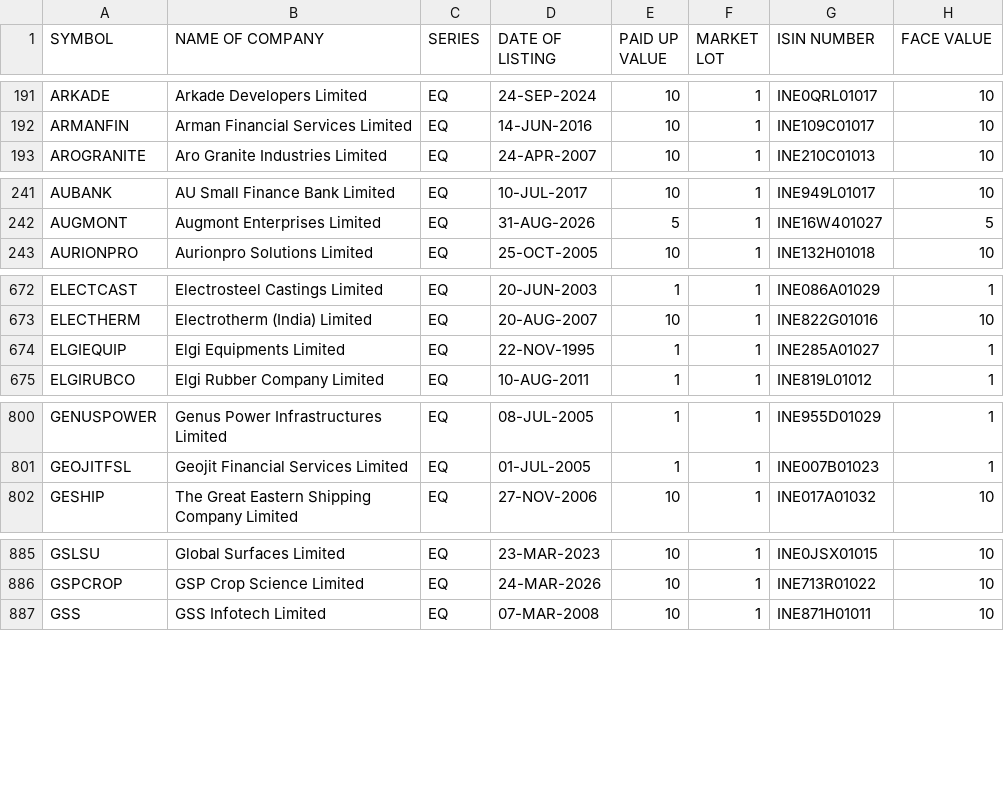
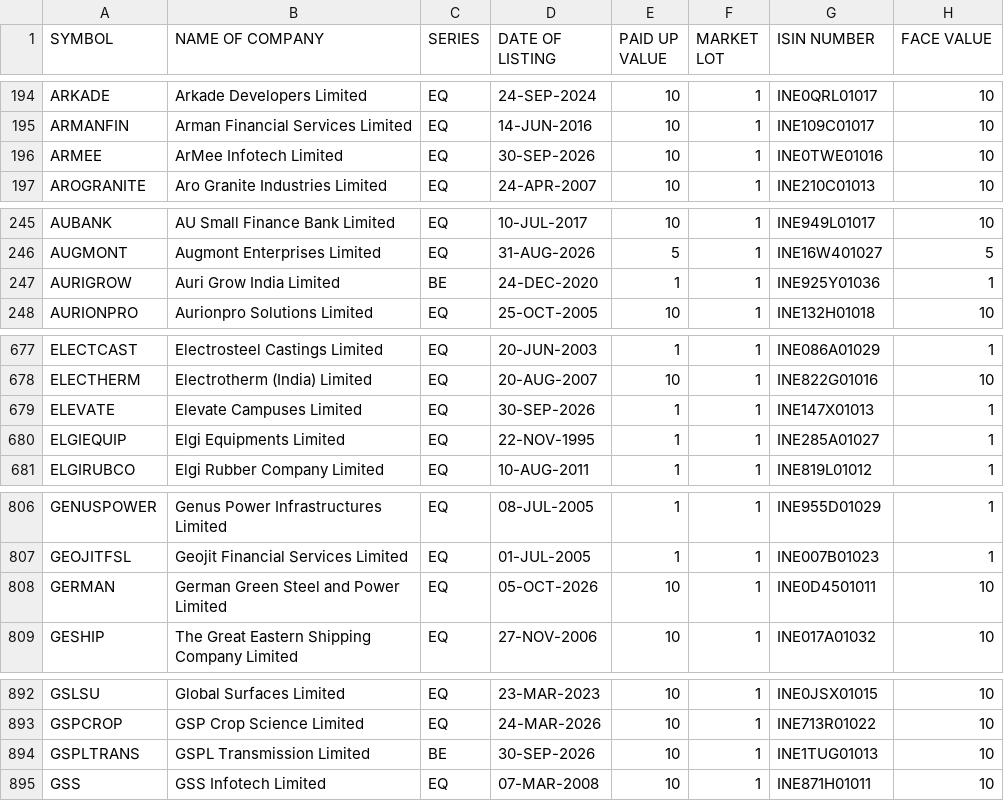
Before and after one commit to bhalekarabhijit/alphabets, a CSV file: EQUITY_L.csv, drawn as a sheet; only a part is shown, gaps mark what is left out; the diff covers the shown part only; the diff names each change by its address in the sheet, - before the commit and + after, or states it on an @@ line.

```diff
--- a/EQUITY_L.csv
+++ b/EQUITY_L.csv
+row 196: ARMEE | ArMee Infotech Limited | EQ | 30-SEP-2026 | 10 | 1 | INE0TWE01016 | 10
+row 247: AURIGROW | Auri Grow India Limited | BE | 24-DEC-2020 | 1 | 1 | INE925Y01036 | 1
+row 679: ELEVATE | Elevate Campuses Limited | EQ | 30-SEP-2026 | 1 | 1 | INE147X01013 | 1
+row 808: GERMAN | German Green Steel and Power Limited | EQ | 05-OCT-2026 | 10 | 1 | INE0D4501011 | 10
+row 894: GSPLTRANS | GSPL Transmission Limited | BE | 30-SEP-2026 | 10 | 1 | INE1TUG01013 | 10
```
Also changed, not shown: 8 added rows and 43 edited cells elsewhere in this file.
